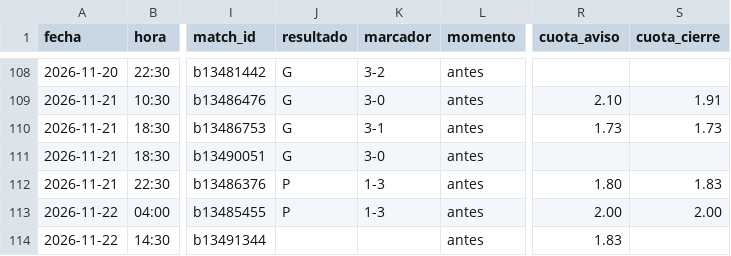
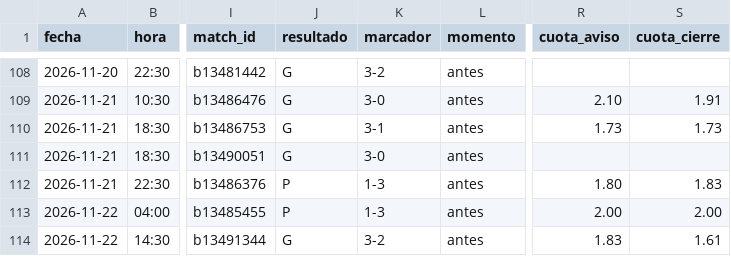
Before and after one commit to manuvaldespartera3-netizen/tt-avisador, a CSV file: picks_ligapro.csv, drawn as a sheet; only a part is shown, gaps mark what is left out; the diff names each change by its address in the sheet, - before the commit and + after, or states it on an @@ line.

Commit message:
Liga Pro picks

```diff
--- a/picks_ligapro.csv
+++ b/picks_ligapro.csv
-J114 (resultado): (empty)
+J114 (resultado): G
-K114 (marcador): (empty)
+K114 (marcador): 3-2
-S114 (cuota_cierre): (empty)
+S114 (cuota_cierre): 1.61
```
